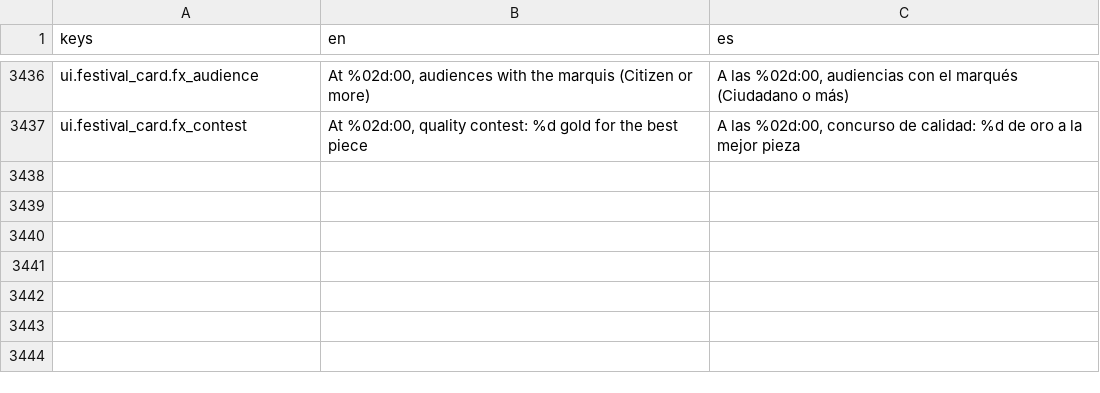
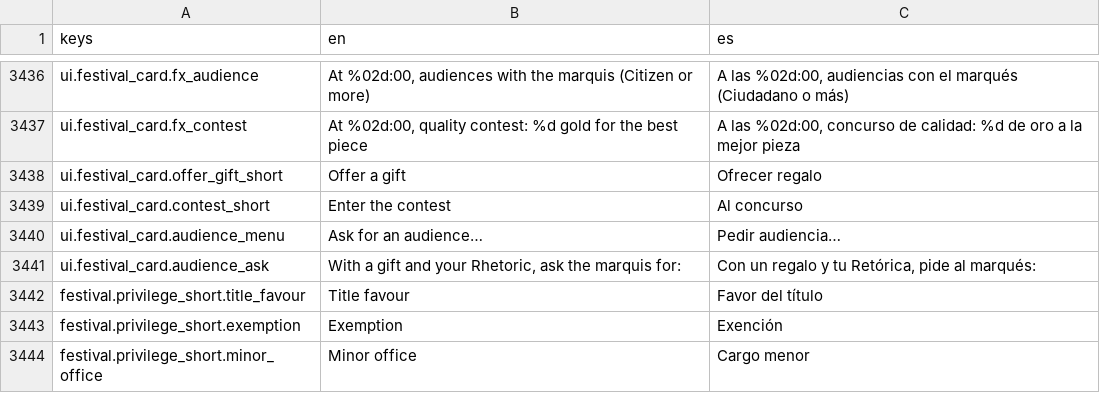
Before and after one commit to MiguelMolledo/GuildMaster, a CSV file: i18n/strings.csv, drawn as a sheet; only a part is shown, gaps mark what is left out.

```diff
--- a/i18n/strings.csv
+++ b/i18n/strings.csv
@@ -3441 +3441,8 @@ ui.festival_card.fx_audience,"At %02d:00, audiences with the marquis (Citizen or
 ui.festival_card.fx_contest,"At %02d:00, quality contest: %d gold for the best piece","A las %02d:00, concurso de calidad: %d de oro a la mejor pieza"
+ui.festival_card.offer_gift_short,Offer a gift,Ofrecer regalo
+ui.festival_card.contest_short,Enter the contest,Al concurso
+ui.festival_card.audience_menu,Ask for an audience…,Pedir audiencia…
+ui.festival_card.audience_ask,"With a gift and your Rhetoric, ask the marquis for:","Con un regalo y tu Retórica, pide al marqués:"
+festival.privilege_short.title_favour,Title favour,Favor del título
+festival.privilege_short.exemption,Exemption,Exención
+festival.privilege_short.minor_office,Minor office,Cargo menor
```
Also changed, not shown: 8 other files.
